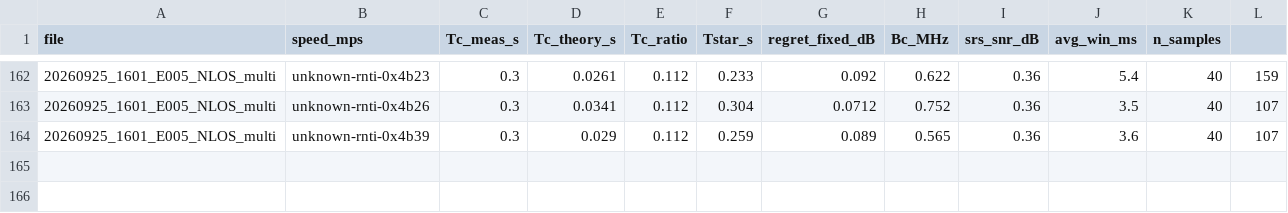
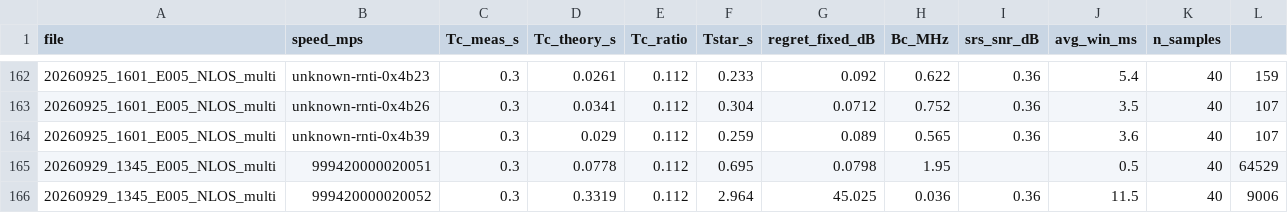
Before and after one commit to Ujjwal-Nano/OCUDU, a CSV file: datasets/mobility_sweep.csv, drawn as a sheet; only a part is shown, gaps mark what is left out; the diff names each change by its address in the sheet, - before the commit and + after, or states it on an @@ line.

```diff
--- a/datasets/mobility_sweep.csv
+++ b/datasets/mobility_sweep.csv
+row 165: 20260929_1345_E005_NLOS_multi | 999420000020051 | 0.3 | 0.0778 | 0.112 | 0.695 | 0.0798 | 1.95 |  | 0.5 | 40 | 64529
+row 166: 20260929_1345_E005_NLOS_multi | 999420000020052 | 0.3 | 0.3319 | 0.112 | 2.964 | 45.025 | 0.036 | 0.36 | 11.5 | 40 | 9006
```
Also changed, not shown: datasets/campaign.csv, 17 other files.
